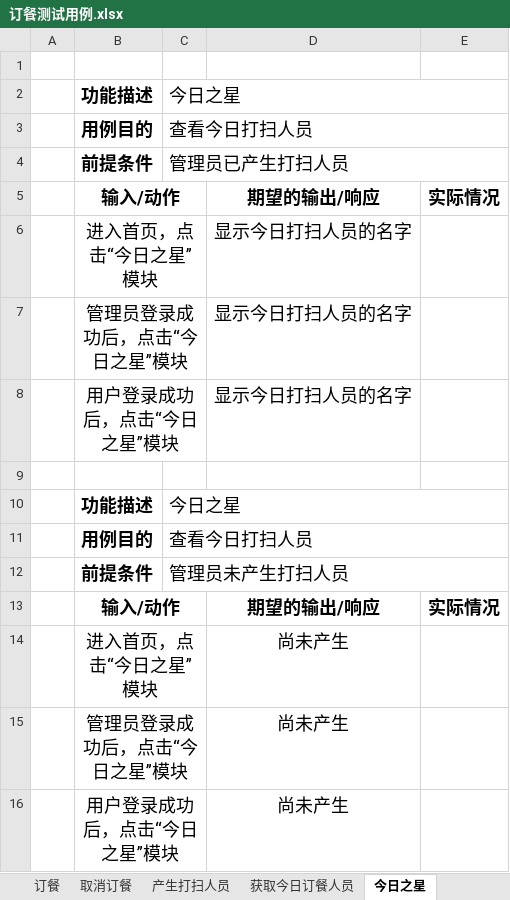
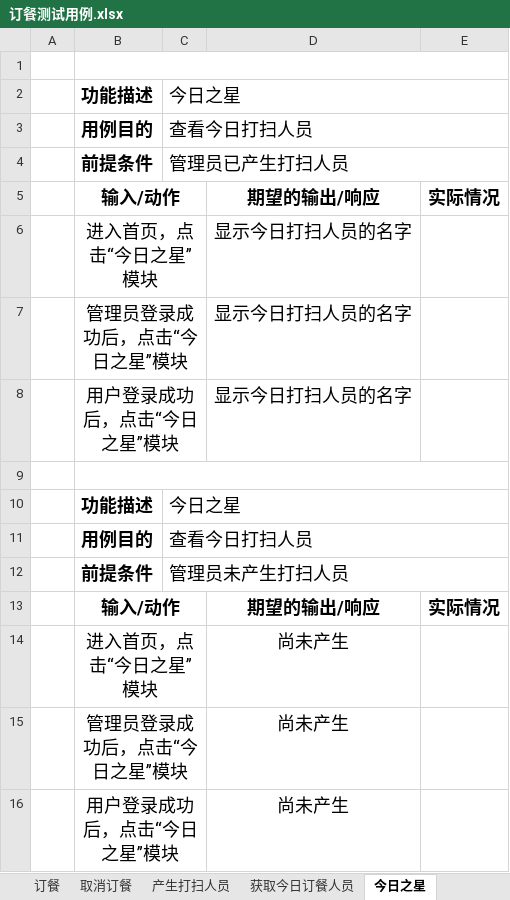
Before and after one commit to ProgrammerAlliance/Kilimanjaro-Jiangsu-Institute-of-death-squads, an Excel workbook: 2.PreliminaryDesign/订餐测试用例.xlsx, sheet 今日之星, drawn as a sheet; values as stored, in another font and other column widths than the file's, no borders; the diff names each change by its address in the sheet, - before the commit and + after, or states it on an @@ line.

```diff
--- a/2.PreliminaryDesign/订餐测试用例.xlsx (sheet 今日之星)
+++ b/2.PreliminaryDesign/订餐测试用例.xlsx (sheet 今日之星)
+B1:E1 merged
+B9:E9 merged
```
Also changed, not shown: sheet 产生打扫人员, sheet 取消订餐, sheet 获取今日订餐人员, sheet 订餐.
